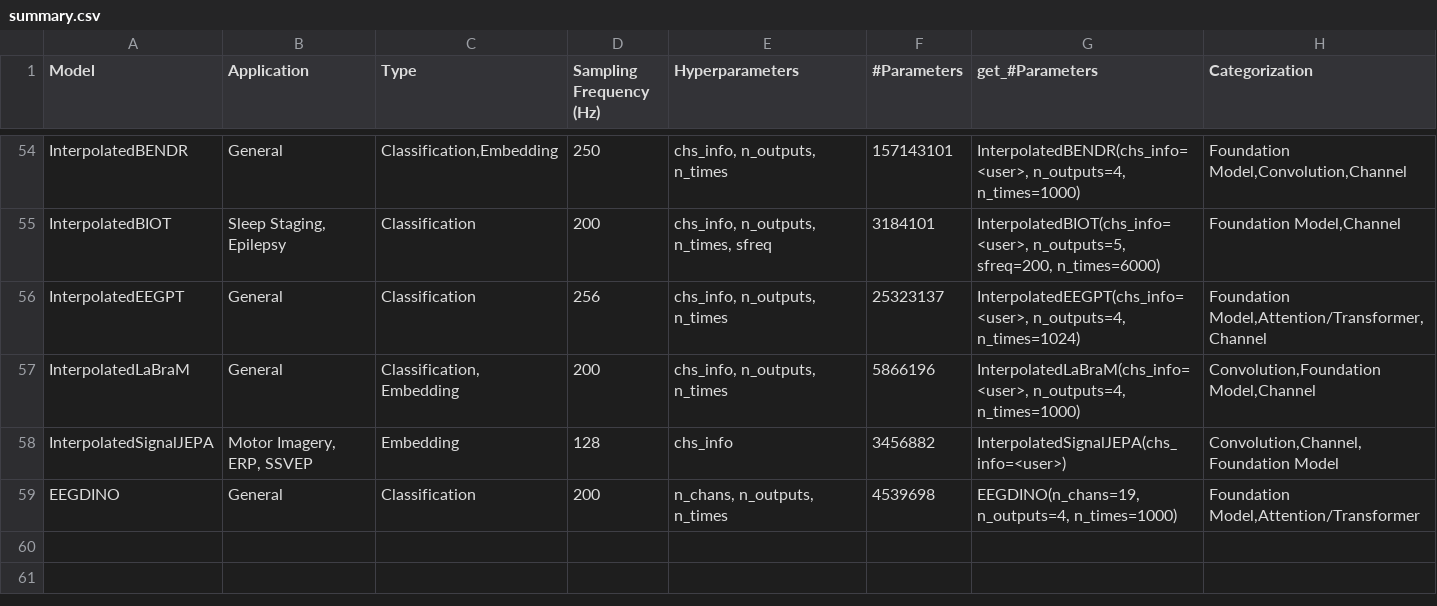
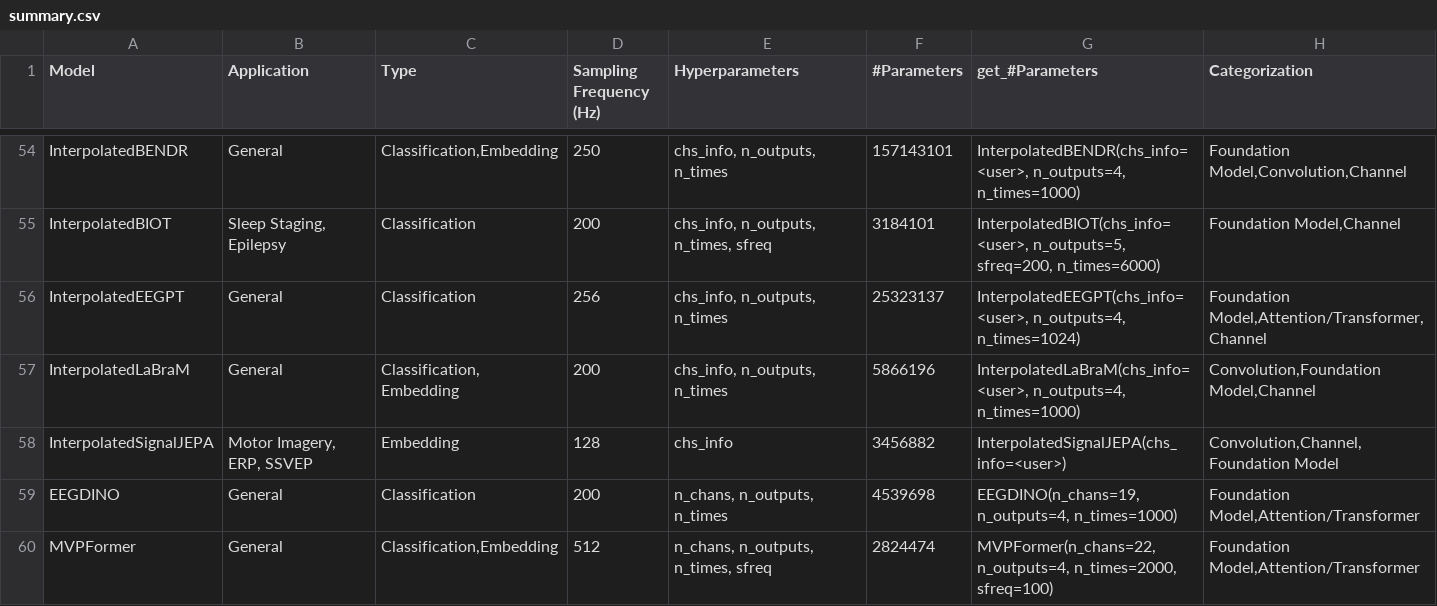
Before and after one commit to braindecode/braindecode, a CSV file: braindecode/models/summary.csv, drawn as a sheet; only a part is shown, gaps mark what is left out; the diff names each change by its address in the sheet, - before the commit and + after, or states it on an @@ line.

Commit message:
feat: add MVPFormer foundation model
MVPFormer (Carzaniga et al., 2025, arXiv:2506.20354): a decoder-only
foundation model with multi-variate parallel attention (MVPA) for
heterogeneous multi-variate iEEG, decomposing self-attention into content,
time-relative and channel-relative terms over a (segment, channel) token grid.

- braindecode.models.MVPFormer following EEGModuleMixin conventions (signal
  params, final_layer head, return_features, config round-trip, full
  registration + summary.csv badges).
- db4 wavelet signal encoder computed from first principles in
  braindecode.functional (daubechies_filters / wavelet_decomposition); no new
  runtime dependency, bit-identical to pywt periodic wavedec.
- Temporary state-dict converter (_mvpformer_convert) to load the authors'
  released SWEC ("GeNIE") base + LoRA checkpoints; to be removed once the
  weights are re-hosted in the braindecode-native layout.
- Bit-exact equivalence tests vs a transcribed reference oracle (both attention
  modes) and CPU loading of the real MVPFormer-S checkpoints (env-gated).

```diff
--- a/braindecode/models/summary.csv
+++ b/braindecode/models/summary.csv
+row 60: MVPFormer | General | Classification,Embedding | 512 | n_chans, n_outputs, n_times, sfreq | 2824474 | MVPFormer(n_chans=22, n_outputs=4, n_times=2000, sfreq=100) | Foundation Model,Attention/Transformer
```
Also changed, not shown: 11 other files.
